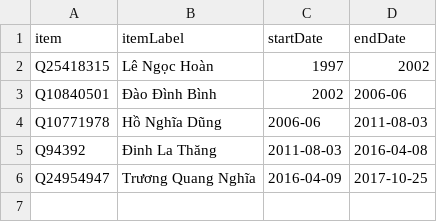
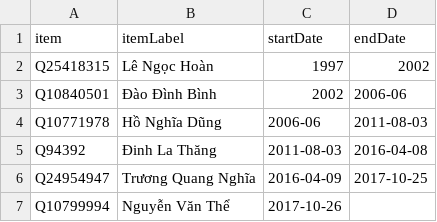
Before and after one commit to every-politician-scrapers/vietnam, a CSV file: sources/wpoffice/transport-minister/scraped.csv, drawn as a sheet; the diff names each change by its address in the sheet, - before the commit and + after, or states it on an @@ line.

```diff
--- a/sources/wpoffice/transport-minister/scraped.csv
+++ b/sources/wpoffice/transport-minister/scraped.csv
+row 7: Q10799994 | Nguyễn Văn Thể | 2017-10-26
```
Also changed, not shown: sources/wpoffice/agriculture-minister/wikidata.csv, sources/wpoffice/construction-minister/wikidata.csv, 21 other files.
